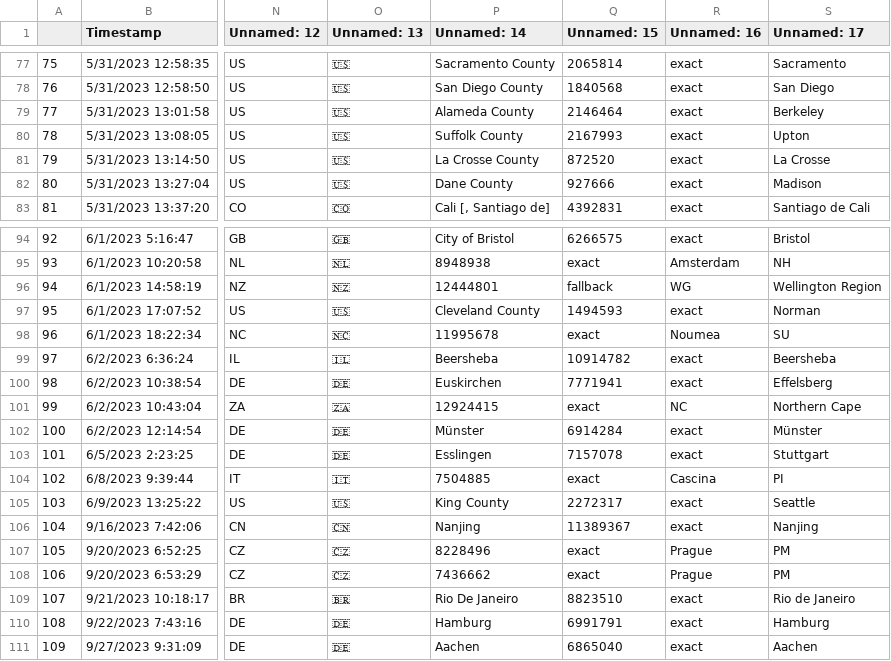
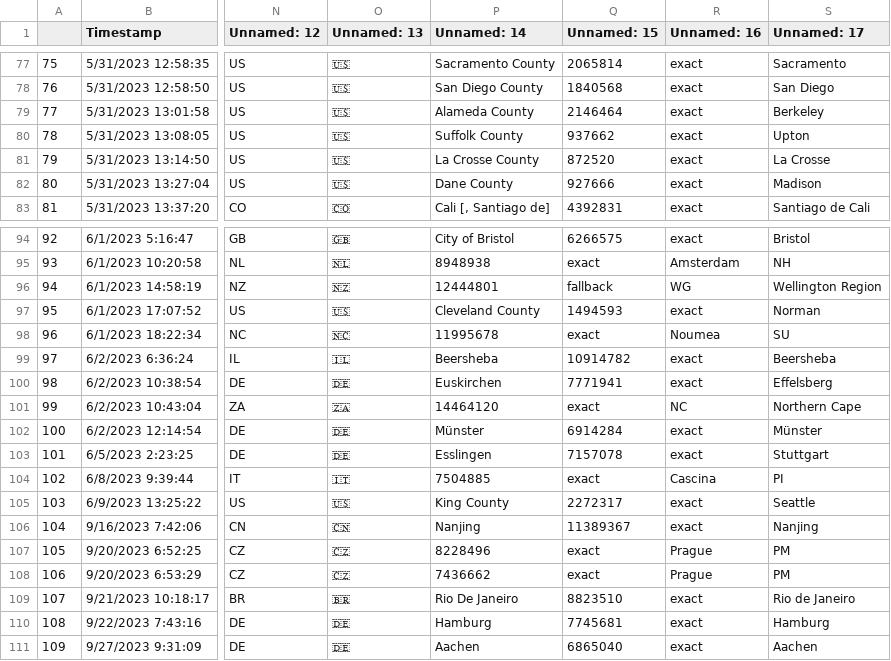
Before and after one commit to CannonLock/data-cache, a CSV file: data/htcss_user_registry.csv, drawn as a sheet; only a part is shown, gaps mark what is left out; the diff names each change by its address in the sheet, - before the commit and + after, or states it on an @@ line.

```diff
--- a/data/htcss_user_registry.csv
+++ b/data/htcss_user_registry.csv
-Q80 (Unnamed: 15): 2167993
+Q80 (Unnamed: 15): 937662
-P101 (Unnamed: 14): 12924415
+P101 (Unnamed: 14): 14464120
-Q110 (Unnamed: 15): 6991791
+Q110 (Unnamed: 15): 7745681
```
